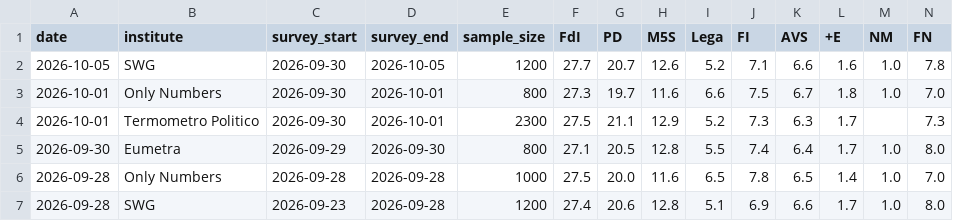
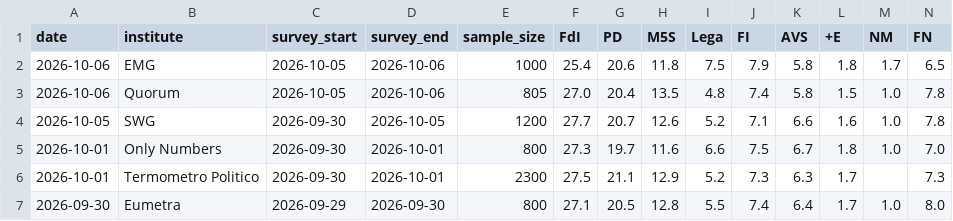
Before and after one commit to agoldhammer/ItalPolls, a CSV file: italian_polls.csv, drawn as a sheet; only a part is shown; the shorter side is filled out with more unchanged rows; rows hold the shown columns only; the diff names each change by its address in the sheet, - before the commit and + after, or states it on an @@ line.

Commit message:
Add EMG and Quorum (2026-10-05/10-06) polls
Quorum is the renamed YouTrend institute (see Wikipedia rename 2026-09-26).

```diff
--- a/italian_polls.csv
+++ b/italian_polls.csv
+row 2: 2026-10-06 | EMG | 2026-10-05 | 2026-10-06 | 1000 | 25.4 | 20.6 | 11.8 | 7.5 | 7.9 | 5.8 | 1.8 | 1.7 | 6.5
+row 3: 2026-10-06 | Quorum | 2026-10-05 | 2026-10-06 | 805 | 27.0 | 20.4 | 13.5 | 4.8 | 7.4 | 5.8 | 1.5 | 1.0 | 7.8
```
Also changed, not shown: 3 other files.
